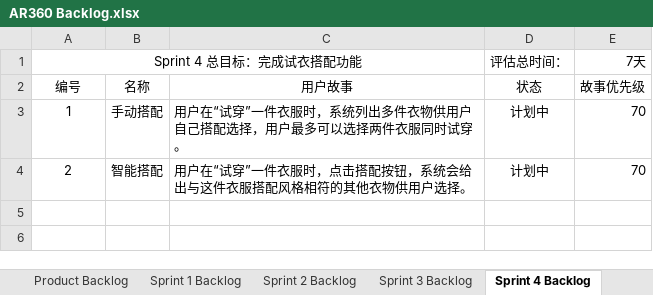
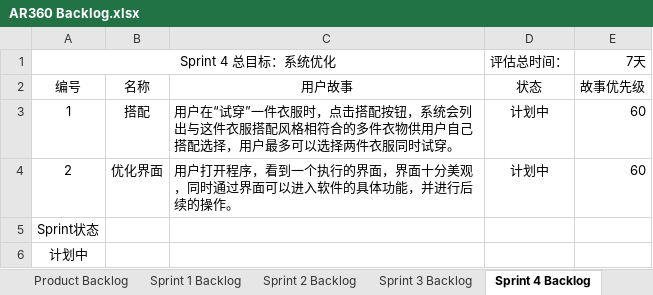
Before and after one commit to arclothe/AR360, an Excel workbook: 软件项目跟踪与管理/Project Owner/AR360 Backlog.xlsx, sheet Sprint 4 Backlog, drawn as a sheet; values as stored, in another font and other column widths than the file's, no borders; the diff names each change by its address in the sheet, - before the commit and + after, or states it on an @@ line.

```diff
--- a/软件项目跟踪与管理/Project Owner/AR360 Backlog.xlsx (sheet Sprint 4 Backlog)
+++ b/软件项目跟踪与管理/Project Owner/AR360 Backlog.xlsx (sheet Sprint 4 Backlog)
-A1: Sprint 4 总目标：完成试衣搭配功能
+A1: Sprint 4 总目标：系统优化
-B3: 手动搭配
+B3: 搭配
-C3: …衣服时，系统列出多件衣物…
+C3: …衣服时，点击搭配按钮，系统会列出与这件衣服搭配风格相符合的多件衣物…
-E3:E4: 70
+E3:E4: 60
-B4: 智能搭配
+B4: 优化界面
-C4: 用户在“试穿”一件衣服时，点击搭配按钮，系统会给出与这件衣服搭配风格相符的其他衣物供用户选择。
+C4: 用户打开程序，看到一个执行的界面，界面十分美观，同时通过界面可以进入软件的具体功能，并进行后续的操作。
+row 5: Sprint状态
+row 6: 计划中
```
Also changed, not shown: sheet Product Backlog, sheet Sprint 2 Backlog, sheet Sprint 3 Backlog, sheet Sprint 1 Backlog, other sheet tabs, 9 other files.
